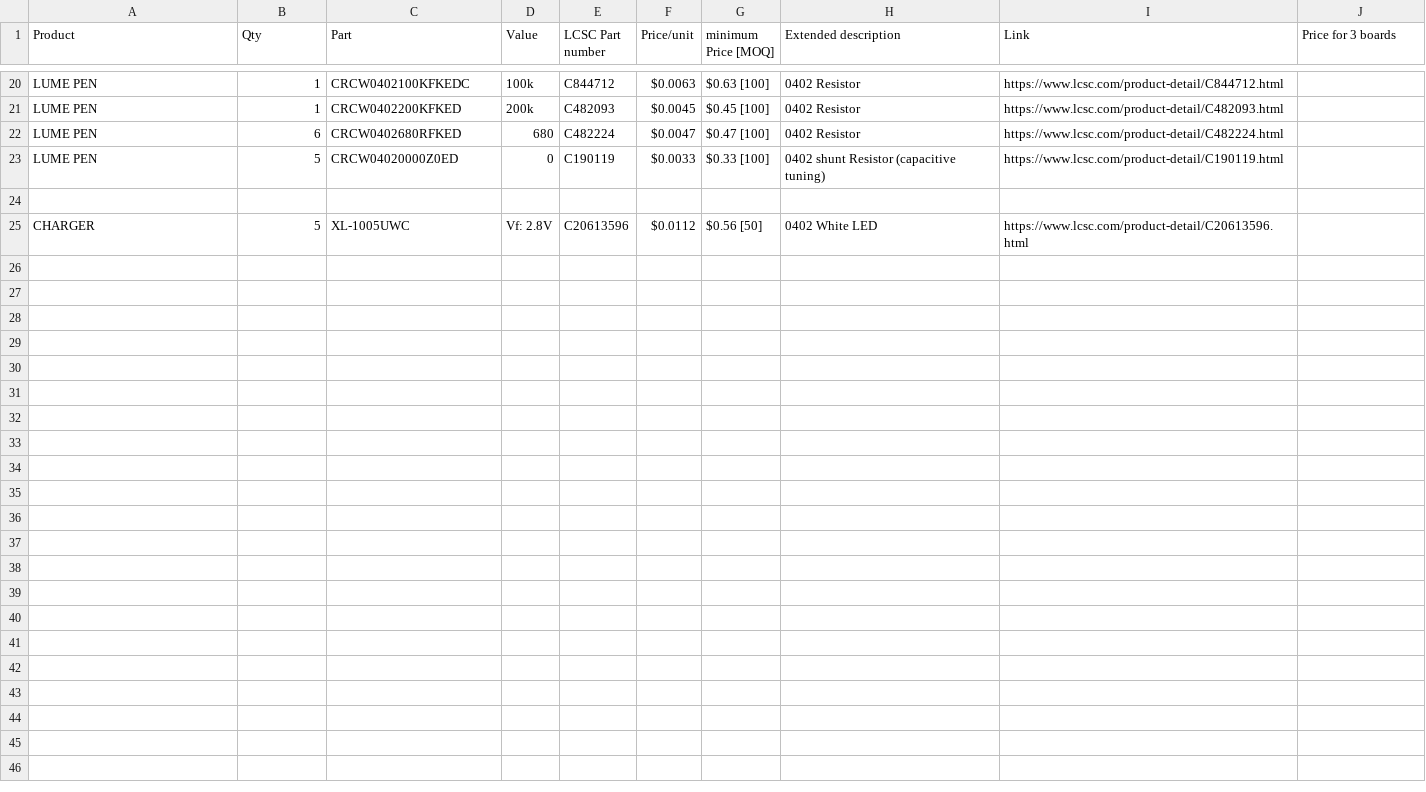
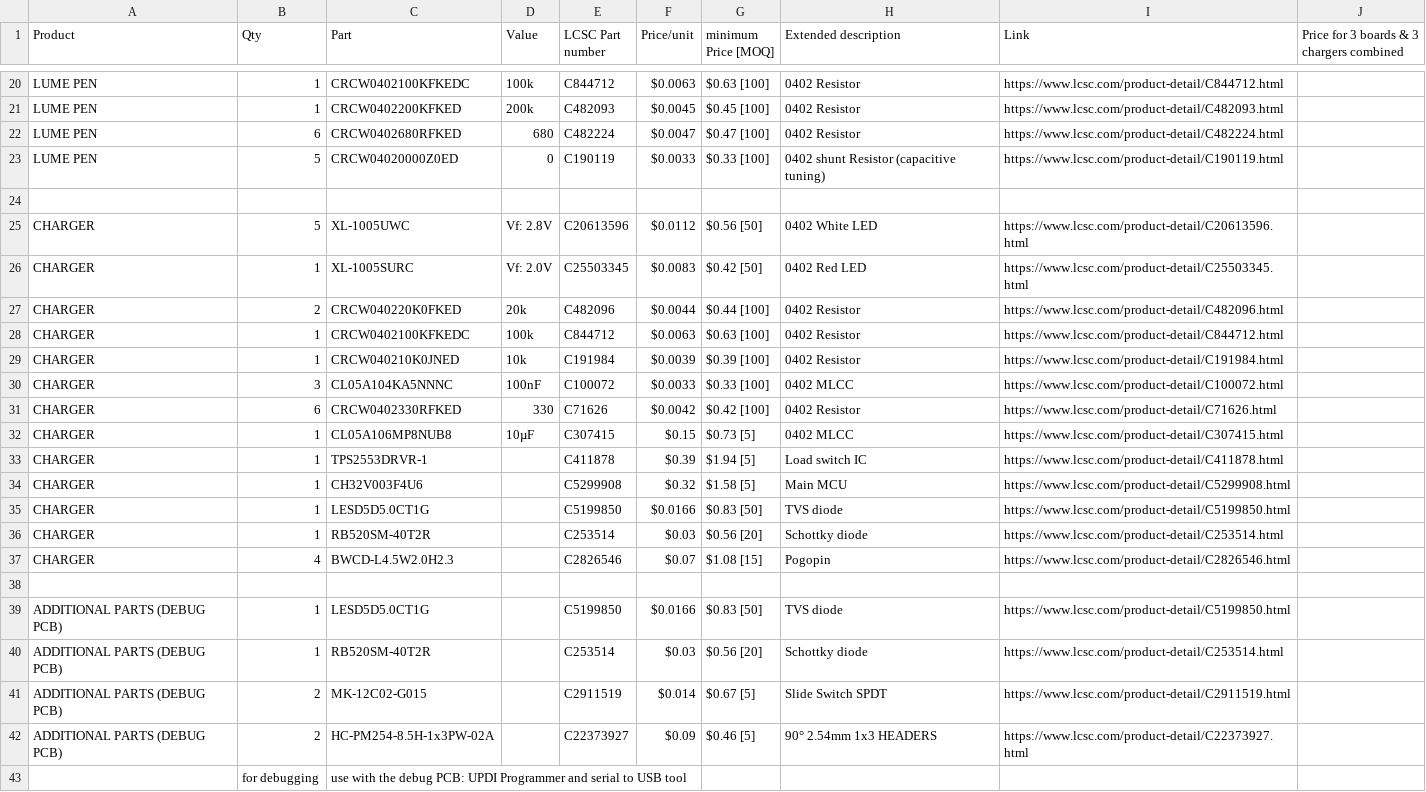
Before and after one commit to silkscreen-studio/Lume-pen, a CSV file: BOM.csv, drawn as a sheet; only a part is shown, gaps mark what is left out; the diff names each change by its address in the sheet, - before the commit and + after, or states it on an @@ line.

Commit message:
Update BOM.csv

```diff
--- a/BOM.csv
+++ b/BOM.csv
-J1: Price for 3 boards
+J1: Price for 3 boards & 3 chargers combined
+row 26: CHARGER | 1 | XL-1005SURC | Vf: 2.0V | C25503345 | $0.0083 | $0.42 [50] | 0402 Red LED | https://www.lcsc.com/product-detail/C25503345.html
+row 27: CHARGER | 2 | CRCW040220K0FKED | 20k | C482096 | $0.0044 | $0.44 [100] | 0402 Resistor | https://www.lcsc.com/product-detail/C482096.html
+row 28: CHARGER | 1 | CRCW0402100KFKEDC | 100k | C844712 | $0.0063 | $0.63 [100] | 0402 Resistor | https://www.lcsc.com/product-detail/C844712.html
+row 29: CHARGER | 1 | CRCW040210K0JNED | 10k | C191984 | $0.0039 | $0.39 [100] | 0402 Resistor | https://www.lcsc.com/product-detail/C191984.html
+row 30: CHARGER | 3 | CL05A104KA5NNNC | 100nF | C100072 | $0.0033 | $0.33 [100] | 0402 MLCC | https://www.lcsc.com/product-detail/C100072.html
+row 31: CHARGER | 6 | CRCW0402330RFKED | 330 | C71626 | $0.0042 | $0.42 [100] | 0402 Resistor | https://www.lcsc.com/product-detail/C71626.html
+row 32: CHARGER | 1 | CL05A106MP8NUB8 | 10µF | C307415 | $0.15 | $0.73 [5] | 0402 MLCC | https://www.lcsc.com/product-detail/C307415.html
+row 33: CHARGER | 1 | TPS2553DRVR-1 |  | C411878 | $0.39 | $1.94 [5] | Load switch IC | https://www.lcsc.com/product-detail/C411878.html
+row 34: CHARGER | 1 | CH32V003F4U6 |  | C5299908 | $0.32 | $1.58 [5] | Main MCU | https://www.lcsc.com/product-detail/C5299908.html
+row 35: CHARGER | 1 | LESD5D5.0CT1G |  | C5199850 | $0.0166 | $0.83 [50] | TVS diode | https://www.lcsc.com/product-detail/C5199850.html
+row 36: CHARGER | 1 | RB520SM-40T2R |  | C253514 | $0.03 | $0.56 [20] | Schottky diode | https://www.lcsc.com/product-detail/C253514.html
+row 37: CHARGER | 4 | BWCD-L4.5W2.0H2.3 |  | C2826546 | $0.07 | $1.08 [15] | Pogopin | https://www.lcsc.com/product-detail/C2826546.html
+row 38: (empty)
+row 39: ADDITIONAL PARTS (DEBUG PCB) | 1 | LESD5D5.0CT1G |  | C5199850 | $0.0166 | $0.83 [50] | TVS diode | https://www.lcsc.com/product-detail/C5199850.html
+row 40: ADDITIONAL PARTS (DEBUG PCB) | 1 | RB520SM-40T2R |  | C253514 | $0.03 | $0.56 [20] | Schottky diode | https://www.lcsc.com/product-detail/C253514.html
+row 41: ADDITIONAL PARTS (DEBUG PCB) | 2 | MK-12C02-G015 |  | C2911519 | $0.014 | $0.67 [5] | Slide Switch SPDT | https://www.lcsc.com/product-detail/C2911519.html
+row 42: ADDITIONAL PARTS (DEBUG PCB) | 2 | HC-PM254-8.5H-1x3PW-02A |  | C22373927 | $0.09 | $0.46 [5] | 90° 2.54mm 1x3 HEADERS | https://www.lcsc.com/product-detail/C22373927.html
+row 43:  | for debugging | use with the debug PCB: UPDI Programmer and serial to USB tool
```
